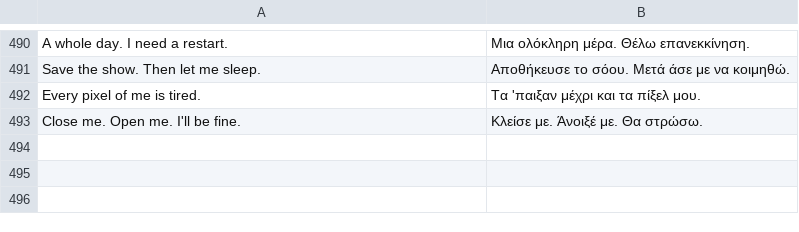
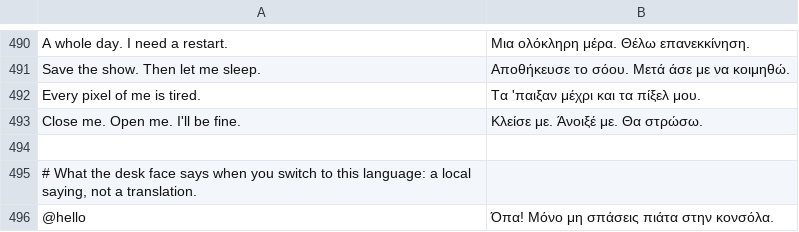
Before and after one commit to Utopian-Academy/Deckboy, a TSV file: data/lang/el.tsv, drawn as a sheet; only a part is shown, gaps mark what is left out; the diff names each change by its address in the sheet, - before the commit and + after, or states it on an @@ line.

```diff
--- a/data/lang/el.tsv
+++ b/data/lang/el.tsv
+row 494: (empty)
+row 495: # What the desk face says when you switch to this language: a local saying, not a translation.
+row 496: @hello | Όπα! Μόνο μη σπάσεις πιάτα στην κονσόλα.
```
Also changed, not shown: data/lang/ar.tsv, data/lang/es-CU.tsv, 36 other files.
